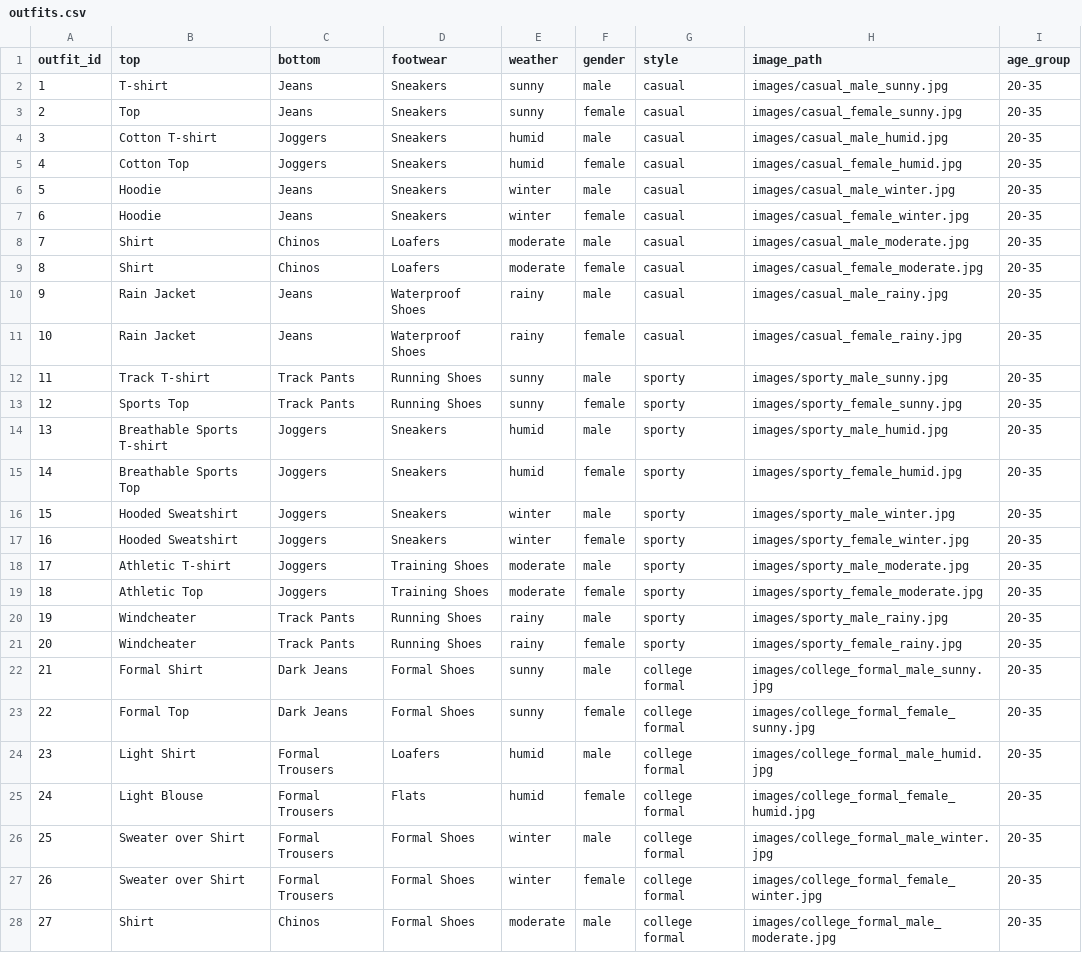
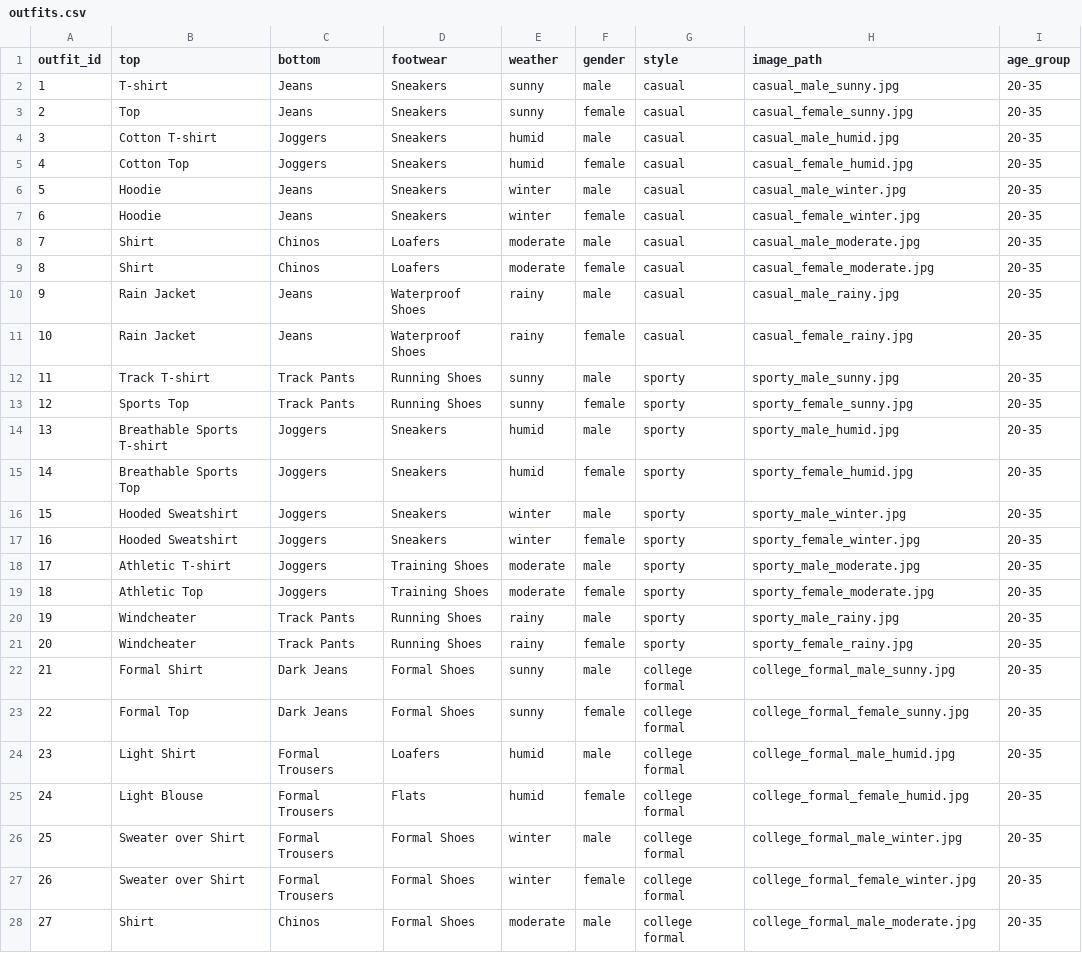
Before and after one commit to sumedhasubramani/outfit-recommendation, a CSV file: outfits.csv, drawn as a sheet; only a part is shown; the diff covers the shown part only.

Commit message:
Update outfits.csv

```diff
--- a/outfits.csv
+++ b/outfits.csv
@@ -1,28 +1,28 @@
 outfit_id,top,bottom,footwear,weather,gender,style,image_path,age_group
-1,T-shirt,Jeans,Sneakers,sunny,male,casual,images/casual_male_sunny.jpg,20-35
-2,Top,Jeans,Sneakers,sunny,female,casual,images/casual_female_sunny.jpg,20-35
-3,Cotton T-shirt,Joggers,Sneakers,humid,male,casual,images/casual_male_humid.jpg,20-35
-4,Cotton Top,Joggers,Sneakers,humid,female,casual,images/casual_female_humid.jpg,20-35
-5,Hoodie,Jeans,Sneakers,winter,male,casual,images/casual_male_winter.jpg,20-35
-6,Hoodie,Jeans,Sneakers,winter,female,casual,images/casual_female_winter.jpg,20-35
-7,Shirt,Chinos,Loafers,moderate,male,casual,images/casual_male_moderate.jpg,20-35
-8,Shirt,Chinos,Loafers,moderate,female,casual,images/casual_female_moderate.jpg,20-35
-9,Rain Jacket,Jeans,Waterproof Shoes,rainy,male,casual,images/casual_male_rainy.jpg,20-35
-10,Rain Jacket,Jeans,Waterproof Shoes,rainy,female,casual,images/casual_female_rainy.jpg,20-35
-11,Track T-shirt,Track Pants,Running Shoes,sunny,male,sporty,images/sporty_male_sunny.jpg,20-35
-12,Sports Top,Track Pants,Running Shoes,sunny,female,sporty,images/sporty_female_sunny.jpg,20-35
-13,Breathable Sports T-shirt,Joggers,Sneakers,humid,male,sporty,images/sporty_male_humid.jpg,20-35
-14,Breathable Sports Top,Joggers,Sneakers,humid,female,sporty,images/sporty_female_humid.jpg,20-35
-15,Hooded Sweatshirt,Joggers,Sneakers,winter,male,sporty,images/sporty_male_winter.jpg,20-35
-16,Hooded Sweatshirt,Joggers,Sneakers,winter,female,sporty,images/sporty_female_winter.jpg,20-35
-17,Athletic T-shirt,Joggers,Training Shoes,moderate,male,sporty,images/sporty_male_moderate.jpg,20-35
-18,Athletic Top,Joggers,Training Shoes,moderate,female,sporty,images/sporty_female_moderate.jpg,20-35
-19,Windcheater,Track Pants,Running Shoes,rainy,male,sporty,images/sporty_male_rainy.jpg,20-35
-20,Windcheater,Track Pants,Running Shoes,rainy,female,sporty,images/sporty_female_rainy.jpg,20-35
-21,Formal Shirt,Dark Jeans,Formal Shoes,sunny,male,college formal,images/college_formal_male_sunny.jpg,20-35
-22,Formal Top,Dark Jeans,Formal Shoes,sunny,female,college formal,images/college_formal_female_sunny.jpg,20-35
-23,Light Shirt,Formal Trousers,Loafers,humid,male,college formal,images/college_formal_male_humid.jpg,20-35
-24,Light Blouse,Formal Trousers,Flats,humid,female,college formal,images/college_formal_female_humid.jpg,20-35
-25,Sweater over Shirt,Formal Trousers,Formal Shoes,winter,male,college formal,images/college_formal_male_winter.jpg,20-35
-26,Sweater over Shirt,Formal Trousers,Formal Shoes,winter,female,college formal,images/college_formal_female_winter.jpg,20-35
-27,Shirt,Chinos,Formal Shoes,moderate,male,college formal,images/college_formal_male_moderate.jpg,20-35
+1,T-shirt,Jeans,Sneakers,sunny,male,casual,casual_male_sunny.jpg,20-35
+2,Top,Jeans,Sneakers,sunny,female,casual,casual_female_sunny.jpg,20-35
+3,Cotton T-shirt,Joggers,Sneakers,humid,male,casual,casual_male_humid.jpg,20-35
+4,Cotton Top,Joggers,Sneakers,humid,female,casual,casual_female_humid.jpg,20-35
+5,Hoodie,Jeans,Sneakers,winter,male,casual,casual_male_winter.jpg,20-35
+6,Hoodie,Jeans,Sneakers,winter,female,casual, casual_female_winter.jpg,20-35
+7,Shirt,Chinos,Loafers,moderate,male,casual, casual_male_moderate.jpg,20-35
+8,Shirt,Chinos,Loafers,moderate,female,casual, casual_female_moderate.jpg,20-35
+9,Rain Jacket,Jeans,Waterproof Shoes,rainy,male,casual, casual_male_rainy.jpg,20-35
+10,Rain Jacket,Jeans,Waterproof Shoes,rainy,female,casual, casual_female_rainy.jpg,20-35
+11,Track T-shirt,Track Pants,Running Shoes,sunny,male,sporty, sporty_male_sunny.jpg,20-35
+12,Sports Top,Track Pants,Running Shoes,sunny,female,sporty, sporty_female_sunny.jpg,20-35
+13,Breathable Sports T-shirt,Joggers,Sneakers,humid,male,sporty, sporty_male_humid.jpg,20-35
+14,Breathable Sports Top,Joggers,Sneakers,humid,female,sporty, sporty_female_humid.jpg,20-35
+15,Hooded Sweatshirt,Joggers,Sneakers,winter,male,sporty, sporty_male_winter.jpg,20-35
+16,Hooded Sweatshirt,Joggers,Sneakers,winter,female,sporty, sporty_female_winter.jpg,20-35
+17,Athletic T-shirt,Joggers,Training Shoes,moderate,male,sporty, sporty_male_moderate.jpg,20-35
+18,Athletic Top,Joggers,Training Shoes,moderate,female,sporty, sporty_female_moderate.jpg,20-35
+19,Windcheater,Track Pants,Running Shoes,rainy,male,sporty, sporty_male_rainy.jpg,20-35
+20,Windcheater,Track Pants,Running Shoes,rainy,female,sporty, sporty_female_rainy.jpg,20-35
+21,Formal Shirt,Dark Jeans,Formal Shoes,sunny,male,college formal, college_formal_male_sunny.jpg,20-35
+22,Formal Top,Dark Jeans,Formal Shoes,sunny,female,college formal, college_formal_female_sunny.jpg,20-35
+23,Light Shirt,Formal Trousers,Loafers,humid,male,college formal, college_formal_male_humid.jpg,20-35
+24,Light Blouse,Formal Trousers,Flats,humid,female,college formal, college_formal_female_humid.jpg,20-35
+25,Sweater over Shirt,Formal Trousers,Formal Shoes,winter,male,college formal, college_formal_male_winter.jpg,20-35
+26,Sweater over Shirt,Formal Trousers,Formal Shoes,winter,female,college formal, college_formal_female_winter.jpg,20-35
+27,Shirt,Chinos,Formal Shoes,moderate,male,college formal, college_formal_male_moderate.jpg,20-35
```
Also changed, not shown: 133 edited cells elsewhere in this file.
